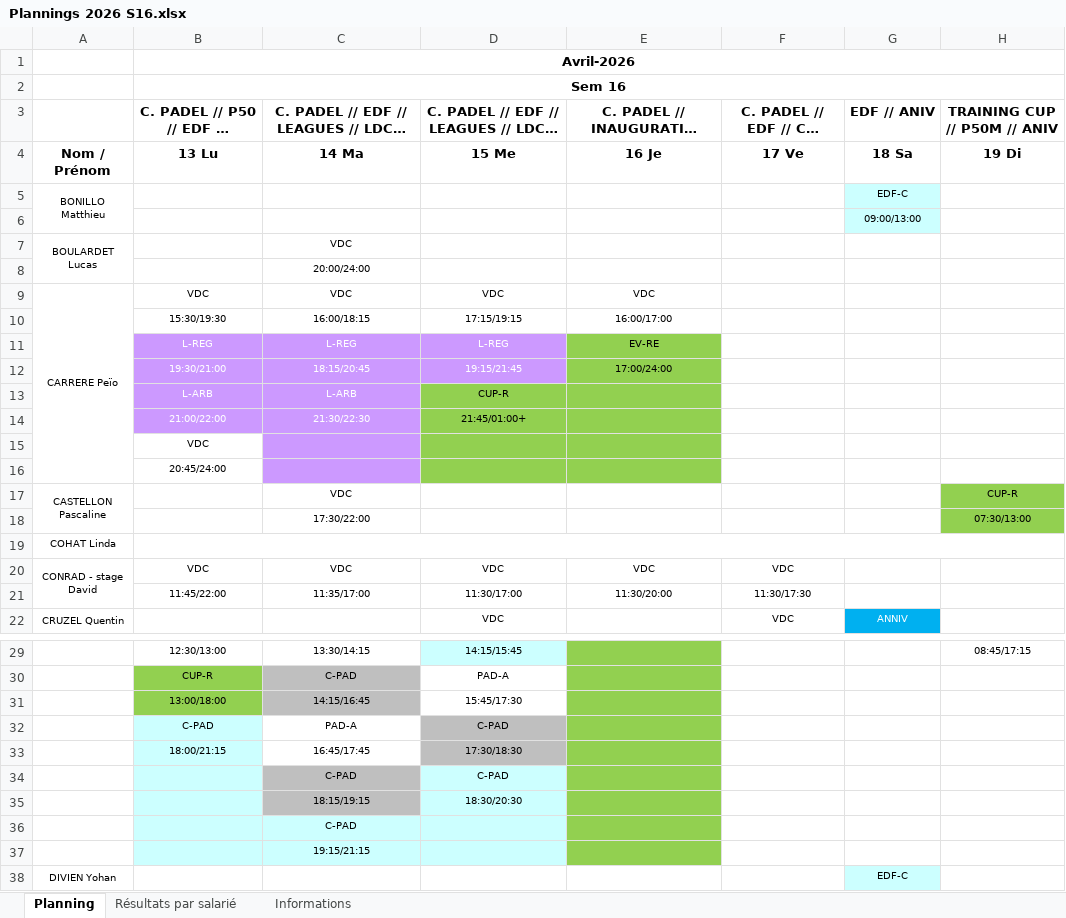
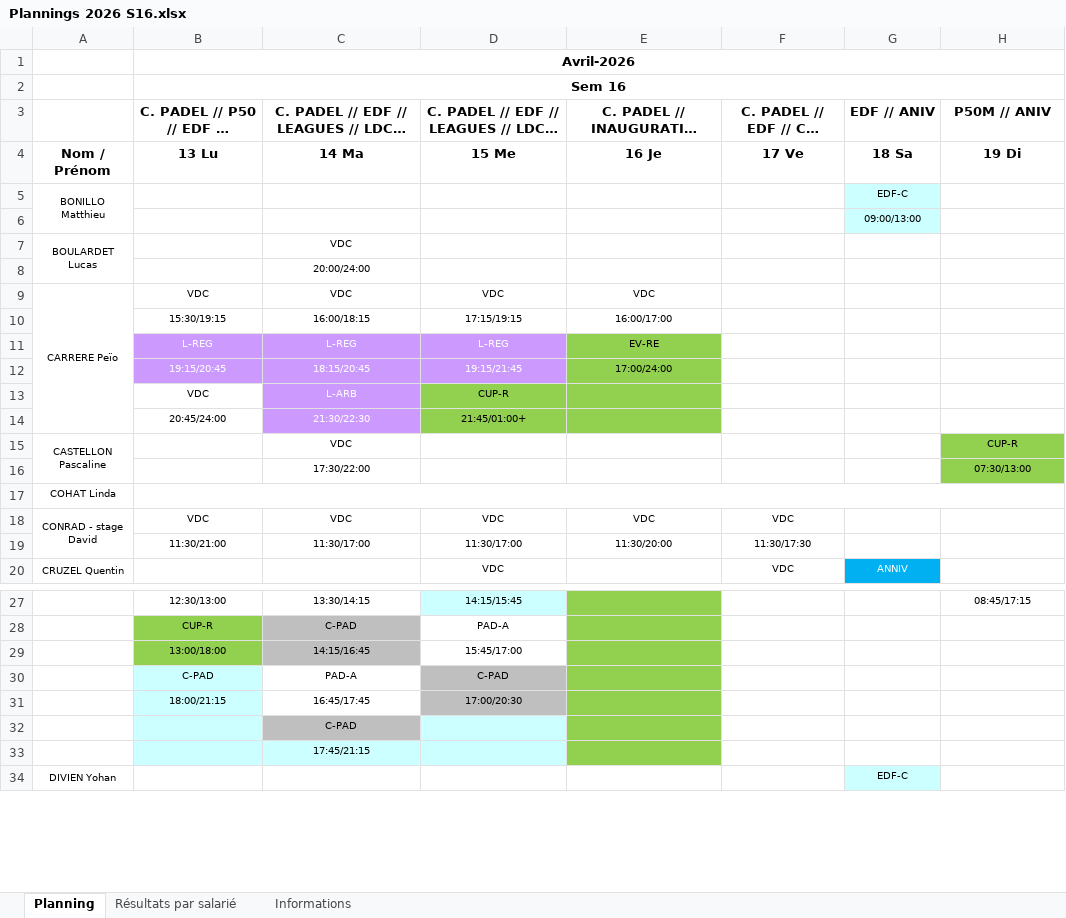
Before and after one commit to OhLaPey/planning-urbansoccer, an Excel workbook: Plannings 2026 S16.xlsx, sheet Planning, drawn as a sheet; only a part is shown, gaps mark what is left out; long unchanged cells end in …; values as stored, in another font and other column widths than the file's, no borders; charts and pictures not drawn; removed rows and columns are numbered as before the commit, all else as after; the diff names each change by its address in the sheet, - before the commit and + after, or states it on an @@ line.

Commit message:
Sync planning SharePoint : S16

```diff
--- a/Plannings 2026 S16.xlsx (sheet Planning)
+++ b/Plannings 2026 S16.xlsx (sheet Planning)
-H3: TRAINING CUP // P50M // ANIV
+H3: P50M // ANIV
-B10: 15:30/19:30
+B10: 15:30/19:15
-B12: 19:30/21:00
+B12: 19:15/20:45
-B13: L-ARB
+B13: VDC
@@ B13:B14 fill: #CC99FF → none, text colour: #FFFFFF → black @@
-B14: 21:00/22:00
+B14: 20:45/24:00
-row 15:  | VDC
-row 16:  | 20:45/24:00
-B19: 11:45/22:00
+B19: 11:30/21:00
-C19: 11:35/17:00
+C19: 11:30/17:00
-D29: 15:45/17:30
+D29: 15:45/17:00
-D31: 17:30/18:30
+D31: 17:00/20:30
-row 34:  |  | C-PAD | C-PAD
-row 35:  |  | 18:15/19:15 | 18:30/20:30
-C32 fill: #CCFFFF
+C32 fill: #BFBFBF
-C33: 19:15/21:15
+C33: 17:45/21:15
```
Also changed, not shown: charts or pictures.
